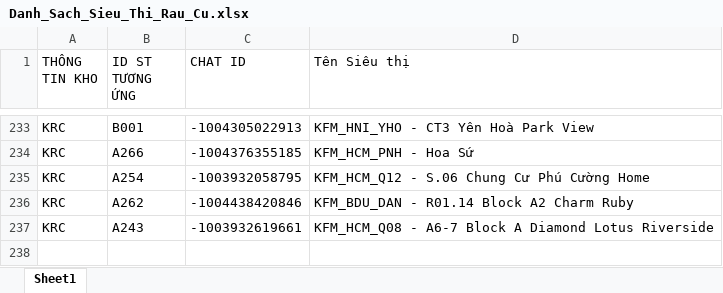
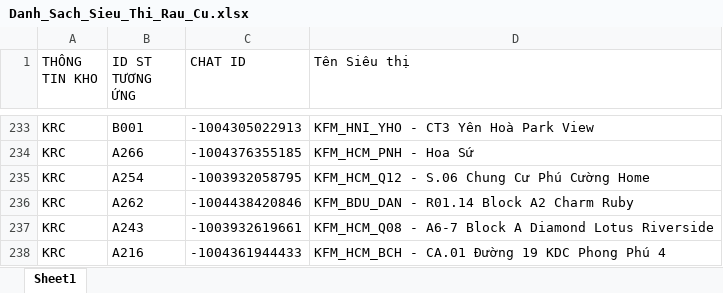
Before and after one commit to aresphamha/Doi_Soat_Dong_Mat, an Excel workbook: SPAM_PHIEU_CHUYEN/CONFIG_DATA/Danh_Sach_Sieu_Thi_Rau_Cu.xlsx, sheet Sheet1, drawn as a sheet; only a part is shown, gaps mark what is left out; values as stored, in another font and other column widths than the file's, no borders; the diff names each change by its address in the sheet, - before the commit and + after, or states it on an @@ line.

Commit message:
Cập nhật mapping và lịch sử spam chi tiết kho khô

```diff
--- a/SPAM_PHIEU_CHUYEN/CONFIG_DATA/Danh_Sach_Sieu_Thi_Rau_Cu.xlsx (sheet Sheet1)
+++ b/SPAM_PHIEU_CHUYEN/CONFIG_DATA/Danh_Sach_Sieu_Thi_Rau_Cu.xlsx (sheet Sheet1)
+row 238: KRC | A216 | -1004361944433 | KFM_HCM_BCH - CA.01 Đường 19 KDC Phong Phú 4
```
Also changed, not shown: SPAM_PHIEU_CHUYEN/CHI TIẾT MÁT/Danh sách Siêu thị.xlsx, SPAM_PHIEU_CHUYEN/CHI TIẾT THỊT CÁ/Danh sách Siêu thị.xlsx, 7 other files.
